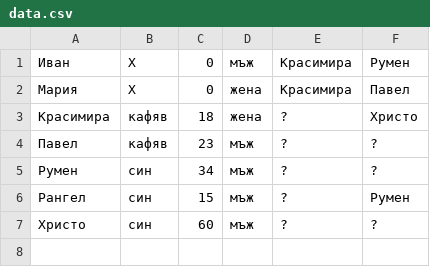
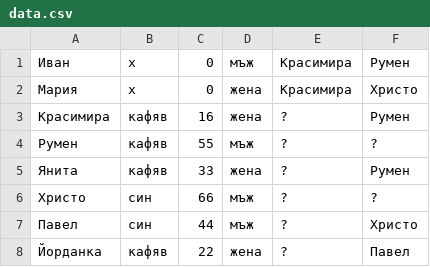
Before and after one commit to icaunus/breeding, a CSV file: data.csv, drawn as a sheet.

```diff
--- a/data.csv
+++ b/data.csv
@@ -1,7 +1,8 @@
-Иван,X,0,мъж,Красимира,Румен
-Мария,X,0,жена,Красимира,Павел
-Красимира,кафяв,18,жена,?,Христо
-Павел,кафяв,23,мъж,?,?
-Румен,син,34,мъж,?,?
-Рангел,син,15,мъж,?,Румен
-Христо,син,60,мъж,?,?
+Иван,x,0,мъж,Красимира,Румен
+Мария,x,0,жена,Красимира,Христо
+Красимира,кафяв,16,жена,?,Румен
+Румен,кафяв,55,мъж,?,?
+Янита,кафяв,33,жена,?,Румен
+Христо,син,66,мъж,?,?
+Павел,син,44,мъж,?,Христо
+Йорданка,кафяв,22,жена,?,Павел
```
Also changed, not shown: 3 other files.
